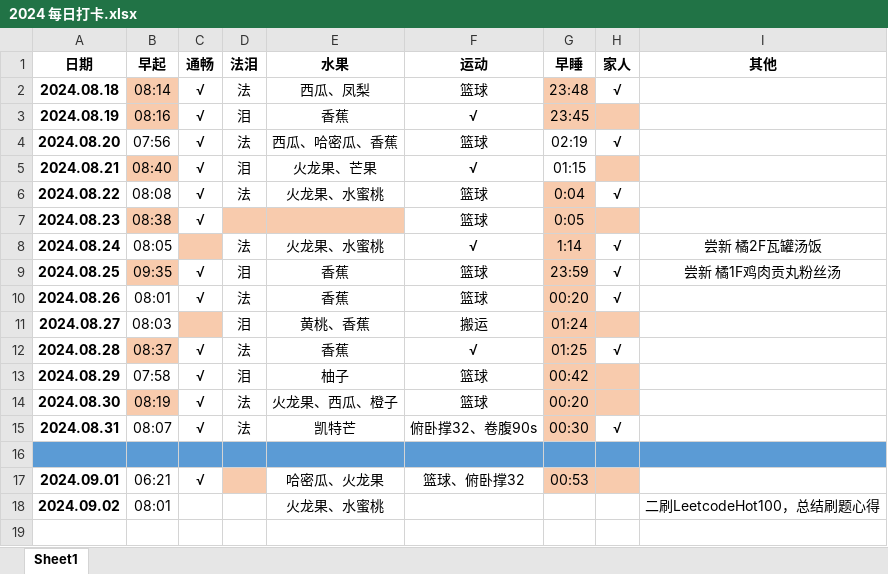
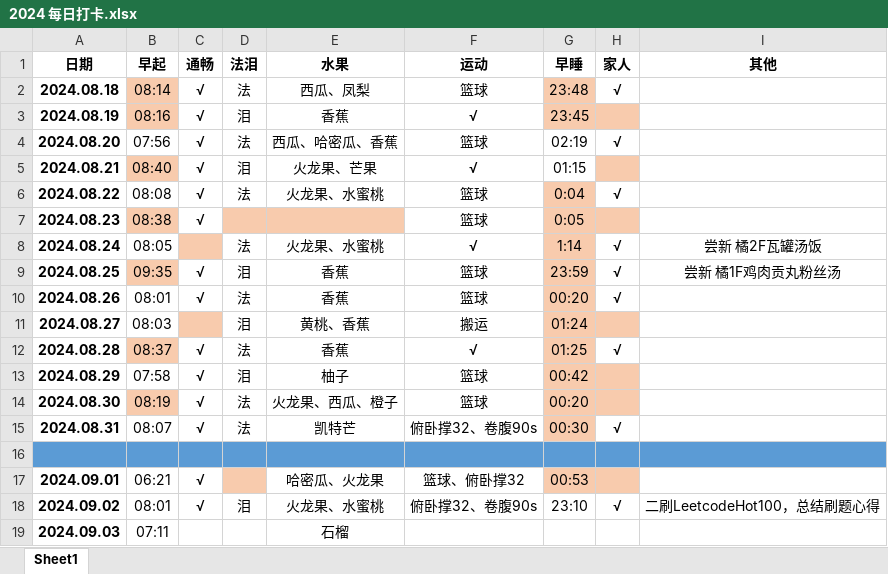
Before and after one commit to curforever/LeetCode, an Excel workbook: 2024 每日打卡.xlsx, sheet Sheet1, drawn as a sheet; values as stored, in another font and other column widths than the file's, no borders; table styles not drawn; the diff names each change by its address in the sheet, - before the commit and + after, or states it on an @@ line.

```diff
--- a/2024 每日打卡.xlsx (sheet Sheet1)
+++ b/2024 每日打卡.xlsx (sheet Sheet1)
-C18 (通畅): (empty)
+C18 (通畅): √
-D18 (法泪): (empty)
+D18 (法泪): 泪
-F18 (运动): (empty)
+F18 (运动): 俯卧撑32、卷腹90s
-G18 (早睡): (empty)
+G18 (早睡): 23:10
-H18 (家人): (empty)
+H18 (家人): √
+row 19: 2024.09.03 | 07:11 |  |  | 石榴
```
Also changed, not shown: 2024LeetCode刷题记录.xlsx, 1 other file.
